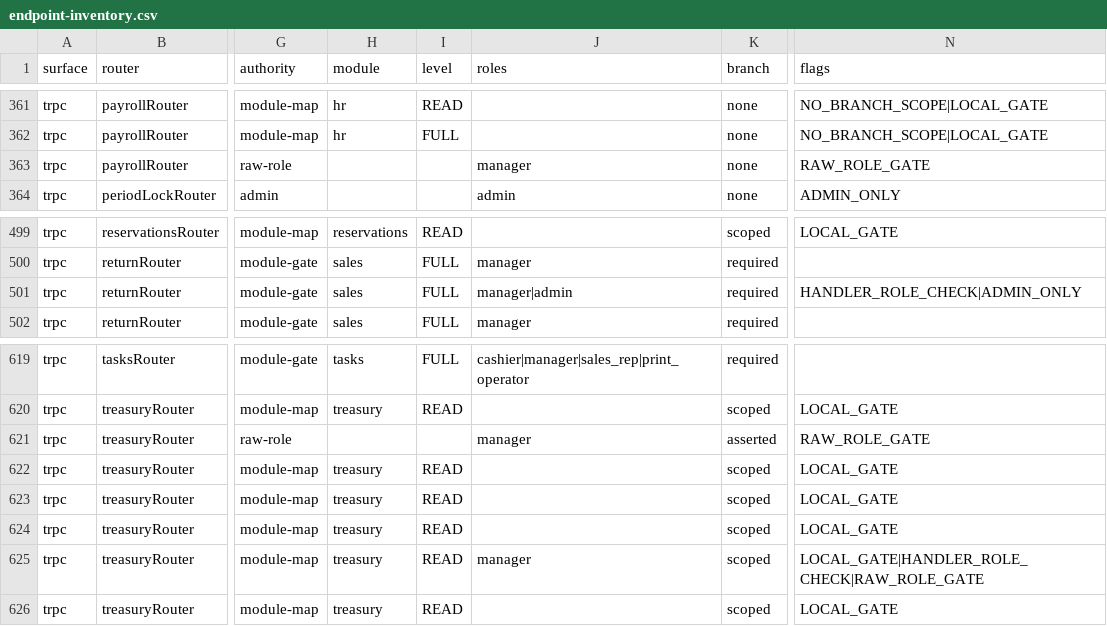
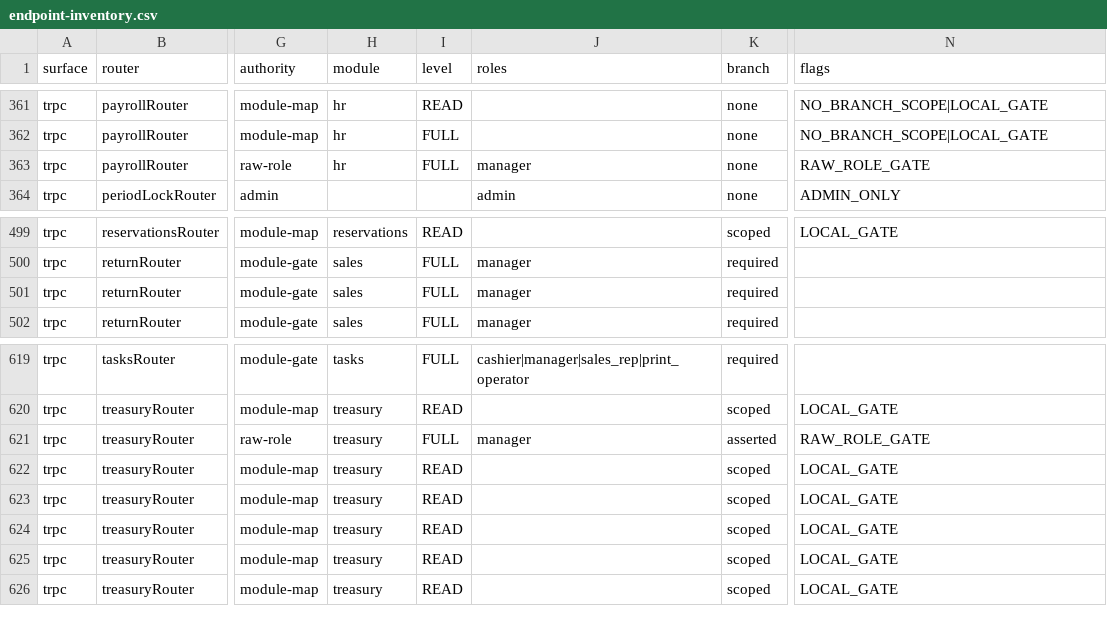
Before and after one commit to ahrrfy/business_management_system, a CSV file: docs/authz/endpoint-inventory.csv, drawn as a sheet; only a part is shown, gaps mark what is left out; the diff covers the shown part only; the diff names each change by its address in the sheet, - before the commit and + after, or states it on an @@ line.

```diff
--- a/docs/authz/endpoint-inventory.csv
+++ b/docs/authz/endpoint-inventory.csv
-H363 (module): (empty)
+H363 (module): hr
-I363 (level): (empty)
+I363 (level): FULL
-J501 (roles): manager|admin
+J501 (roles): manager
-N501 (flags): HANDLER_ROLE_CHECK|ADMIN_ONLY
+N501 (flags): (empty)
-H621 (module): (empty)
+H621 (module): treasury
-I621 (level): (empty)
+I621 (level): FULL
-J625 (roles): manager
+J625 (roles): (empty)
-N625 (flags): LOCAL_GATE|HANDLER_ROLE_CHECK|RAW_ROLE_GATE
+N625 (flags): LOCAL_GATE
```
Also changed, not shown: 53 edited cells elsewhere in this file, 5 other files.
